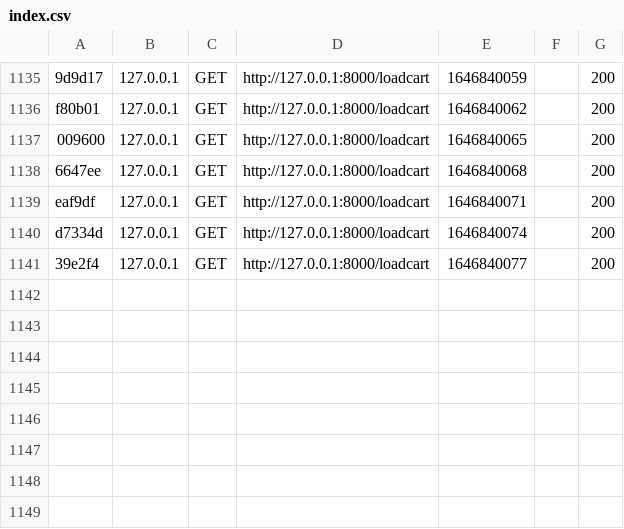
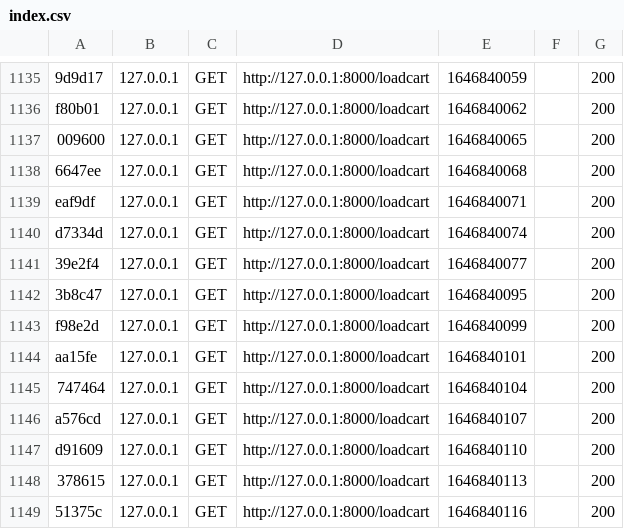
Before and after one commit to Doniasarsar/ErrorMakers, a CSV file: var/cache/dev/profiler/index.csv, drawn as a sheet; only a part is shown, gaps mark what is left out; the diff names each change by its address in the sheet, - before the commit and + after, or states it on an @@ line.

```diff
--- a/var/cache/dev/profiler/index.csv
+++ b/var/cache/dev/profiler/index.csv
+row 1142: 3b8c47 | 127.0.0.1 | GET | http://127.0.0.1:8000/loadcart | 1646840095 |  | 200
+row 1143: f98e2d | 127.0.0.1 | GET | http://127.0.0.1:8000/loadcart | 1646840099 |  | 200
+row 1144: aa15fe | 127.0.0.1 | GET | http://127.0.0.1:8000/loadcart | 1646840101 |  | 200
+row 1145: 747464 | 127.0.0.1 | GET | http://127.0.0.1:8000/loadcart | 1646840104 |  | 200
+row 1146: a576cd | 127.0.0.1 | GET | http://127.0.0.1:8000/loadcart | 1646840107 |  | 200
+row 1147: d91609 | 127.0.0.1 | GET | http://127.0.0.1:8000/loadcart | 1646840110 |  | 200
+row 1148: 378615 | 127.0.0.1 | GET | http://127.0.0.1:8000/loadcart | 1646840113 |  | 200
+row 1149: 51375c | 127.0.0.1 | GET | http://127.0.0.1:8000/loadcart | 1646840116 |  | 200
```
Also changed, not shown: 1 other file.
